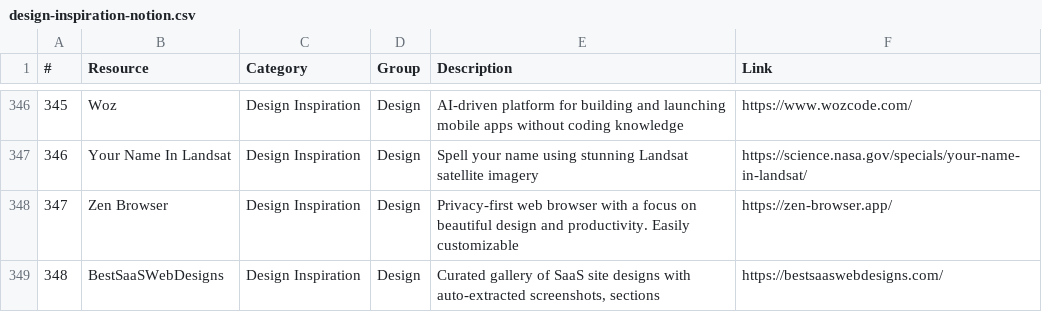
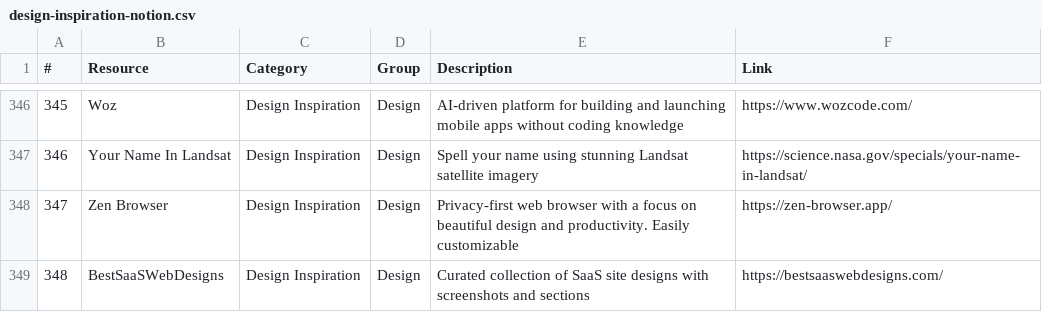
Before and after one commit to noahelhadedy/347-design-inspiration-sites, a CSV file: design-inspiration-notion.csv, drawn as a sheet; only a part is shown, gaps mark what is left out.

Commit message:
Reword BestSaaSWebDesigns description

```diff
--- a/design-inspiration-notion.csv
+++ b/design-inspiration-notion.csv
@@ -348,2 +348,2 @@
 347,Zen Browser,Design Inspiration,Design,Privacy-first web browser with a focus on beautiful design and productivity. Easily customizable,https://zen-browser.app/
-348,BestSaaSWebDesigns,Design Inspiration,Design,"Curated gallery of SaaS site designs with auto-extracted screenshots, sections",https://bestsaaswebdesigns.com/
+348,BestSaaSWebDesigns,Design Inspiration,Design,"Curated collection of SaaS site designs with screenshots and sections",https://bestsaaswebdesigns.com/
```
Also changed, not shown: 1 other file.
